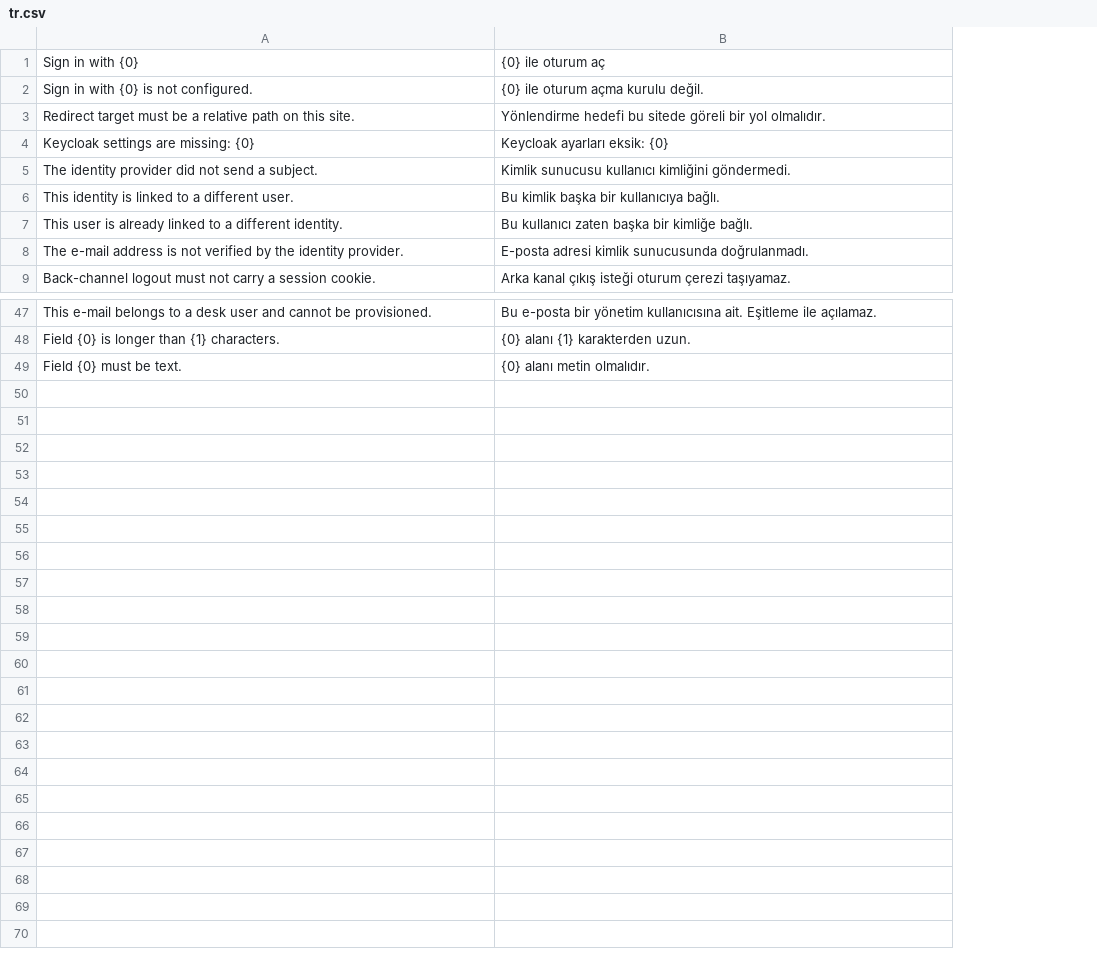
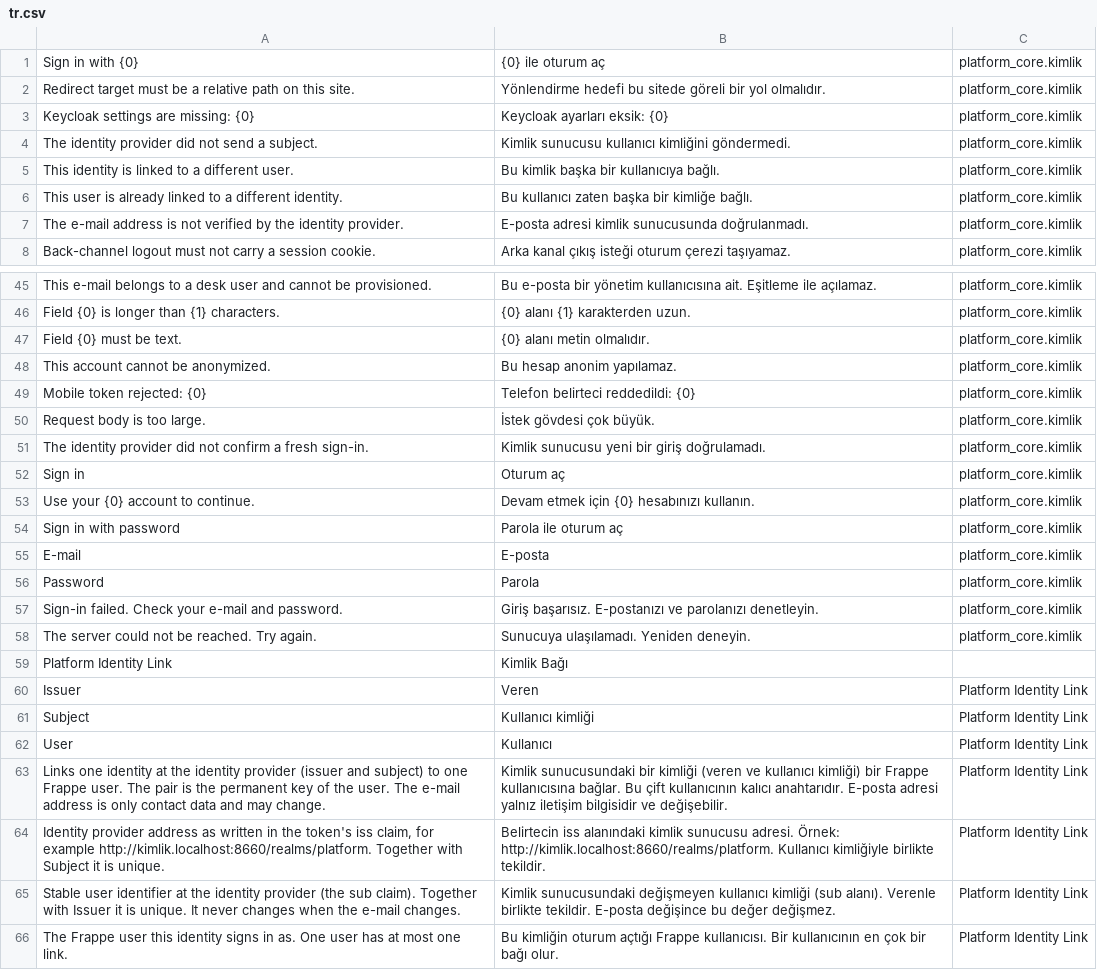
Before and after one commit to karacaismail/frappesetup, a CSV file: backend/apps/platform_core/platform_core/translations/tr.csv, drawn as a sheet; only a part is shown, gaps mark what is left out; removed rows and columns are numbered as before the commit, all else as after; the diff covers the shown part only; the diff names each change by its address in the sheet, - before the commit and + after, or states it on an @@ line.

Commit message:
Kimlik: iletiler bağlamlı çevrilir, Türkçesi çeviri dosyasında bağlam sütunuyla (O-21, O-23)

```diff
--- a/backend/apps/platform_core/platform_core/translations/tr.csv
+++ b/backend/apps/platform_core/platform_core/translations/tr.csv
+column C, rows 1-8: all platform_core.kimlik; rows 45-47: all platform_core.kimlik
-row 2: Sign in with {0} is not configured. | {0} ile oturum açma kurulu değil.
+row 48: This account cannot be anonymized. | Bu hesap anonim yapılamaz. | platform_core.kimlik
+row 49: Mobile token rejected: {0} | Telefon belirteci reddedildi: {0} | platform_core.kimlik
+row 50: Request body is too large. | İstek gövdesi çok büyük. | platform_core.kimlik
+row 51: The identity provider did not confirm a fresh sign-in. | Kimlik sunucusu yeni bir giriş doğrulamadı. | platform_core.kimlik
+row 52: Sign in | Oturum aç | platform_core.kimlik
+row 53: Use your {0} account to continue. | Devam etmek için {0} hesabınızı kullanın. | platform_core.kimlik
+row 54: Sign in with password | Parola ile oturum aç | platform_core.kimlik
+row 55: E-mail | E-posta | platform_core.kimlik
+row 56: Password | Parola | platform_core.kimlik
+row 57: Sign-in failed. Check your e-mail and password. | Giriş başarısız. E-postanızı ve parolanızı denetleyin. | platform_core.kimlik
+row 58: The server could not be reached. Try again. | Sunucuya ulaşılamadı. Yeniden deneyin. | platform_core.kimlik
+row 59: Platform Identity Link | Kimlik Bağı
+row 60: Issuer | Veren | Platform Identity Link
+row 61: Subject | Kullanıcı kimliği | Platform Identity Link
+row 62: User | Kullanıcı | Platform Identity Link
+row 63: Links one identity at the identity provider (issuer and subject) to one Frappe user. The pair is the permanent key of the user. The e-mail address is only contact data and may change. | Kimlik sunucusundaki bir kimliği (veren ve kullanıcı kimliği) bir Frappe kullanıcısına bağlar. Bu çift kullanıcının kalıcı anahtarıdır. E-posta adresi yalnız iletişim bilgisidir ve değişebilir. | Platform Identity Link
+row 64: Identity provider address as written in the token's iss claim, for example http://kimlik.localhost:8660/realms/platform. Together with Subject it is unique. | Belirtecin iss alanındaki kimlik sunucusu adresi. Örnek: http://kimlik.localhost:8660/realms/platform. Kullanıcı kimliğiyle birlikte tekildir. | Platform Identity Link
+row 65: Stable user identifier at the identity provider (the sub claim). Together with Issuer it is unique. It never changes when the e-mail changes. | Kimlik sunucusundaki değişmeyen kullanıcı kimliği (sub alanı). Verenle birlikte tekildir. E-posta değişince bu değer değişmez. | Platform Identity Link
+row 66: The Frappe user this identity signs in as. One user has at most one link. | Bu kimliğin oturum açtığı Frappe kullanıcısı. Bir kullanıcının en çok bir bağı olur. | Platform Identity Link
```
Also changed, not shown: 1 removed row elsewhere in this file, 13 other files.
